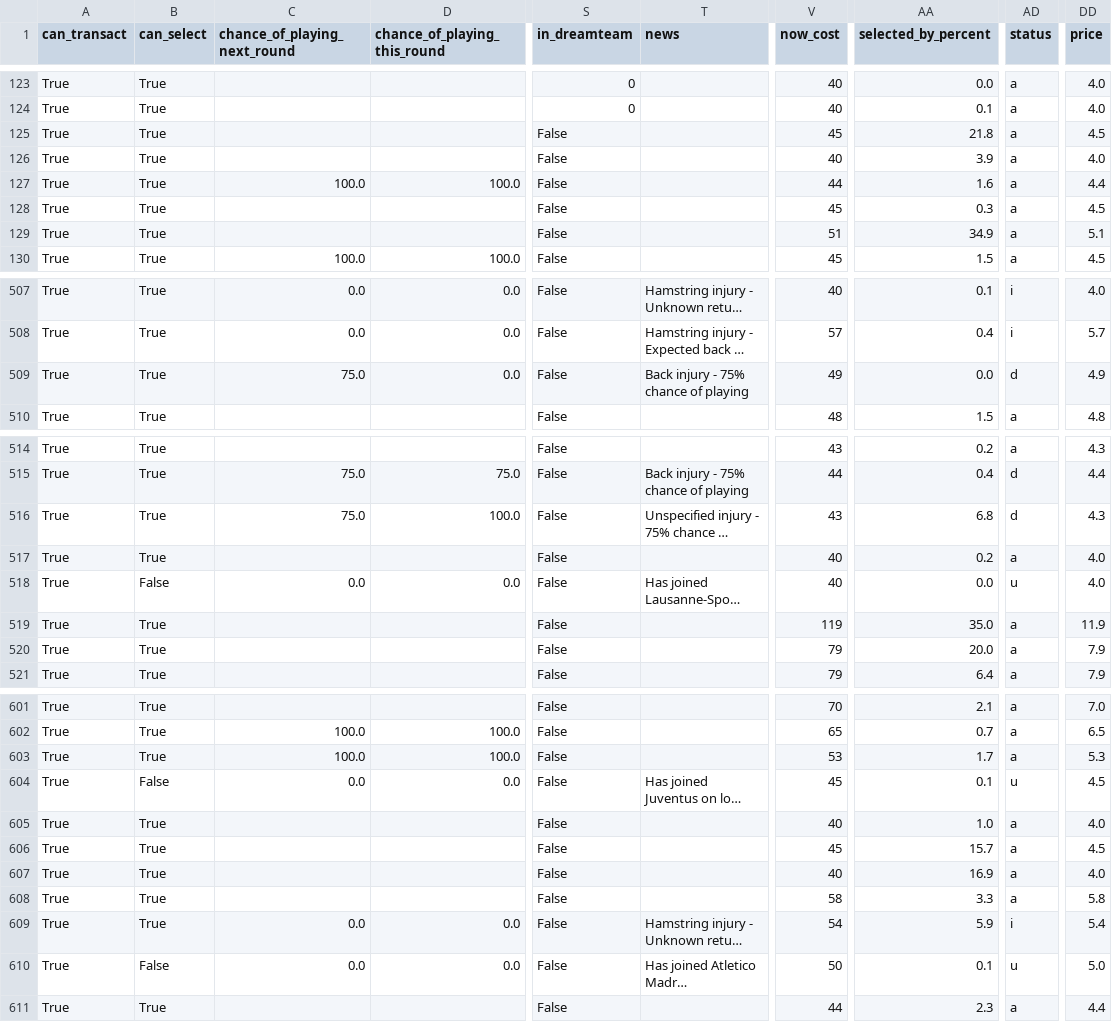
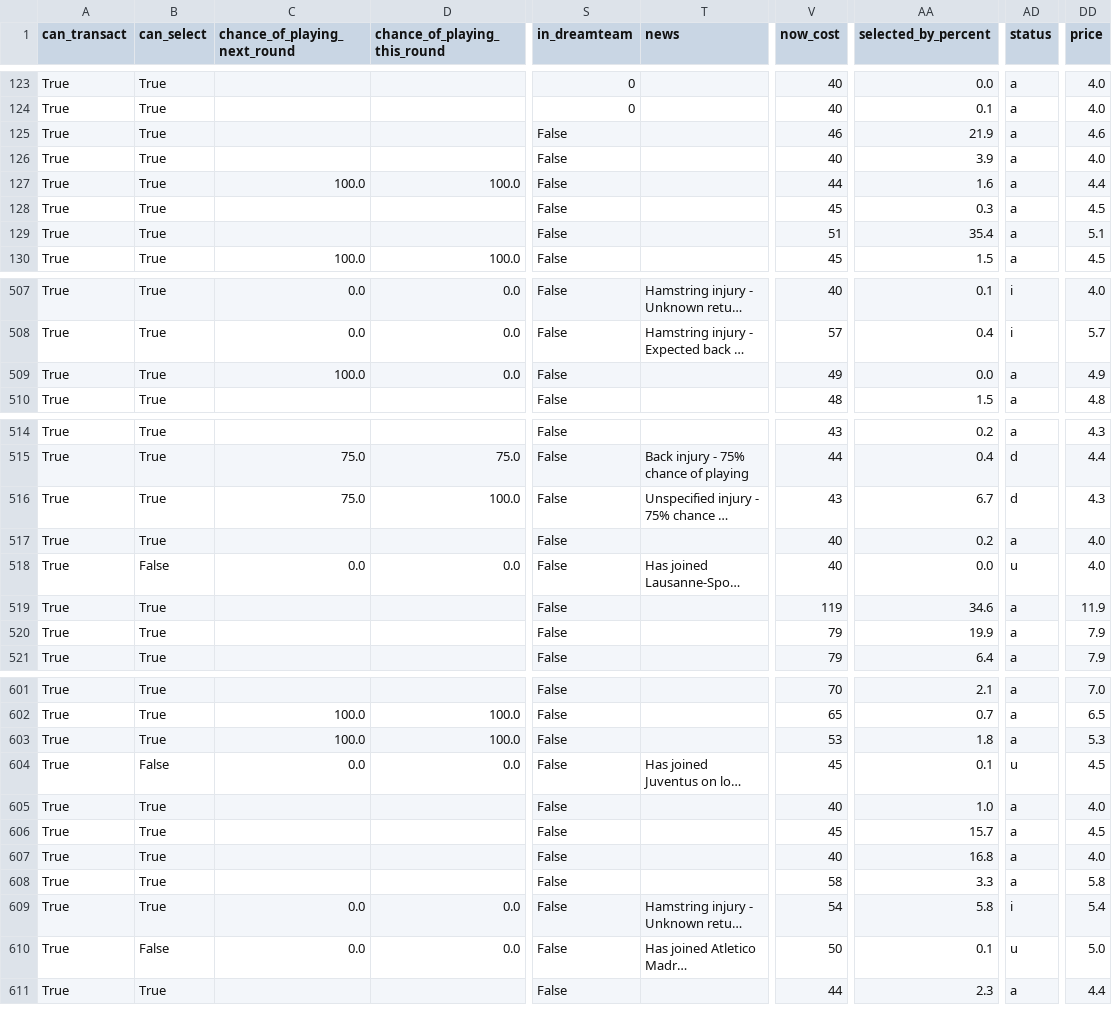
Before and after one commit to villajono/fpl-2026-27, a CSV file: data/raw/players_2026-27.csv, drawn as a sheet; only a part is shown, gaps mark what is left out; long unchanged cells end in …; the diff covers the shown part only; the diff names each change by its address in the sheet, - before the commit and + after, or states it on an @@ line.

```diff
--- a/data/raw/players_2026-27.csv
+++ b/data/raw/players_2026-27.csv
-V125 (now_cost): 45
+V125 (now_cost): 46
-AA125 (selected_by_percent): 21.8
+AA125 (selected_by_percent): 21.9
-DD125 (price): 4.5
+DD125 (price): 4.6
-AA129 (selected_by_percent): 34.9
+AA129 (selected_by_percent): 35.4
-C509 (chance_of_playing_next_round): 75.0
+C509 (chance_of_playing_next_round): 100.0
-T509 (news): Back injury - 75% chance of playing
+T509 (news): (empty)
-AD509 (status): d
+AD509 (status): a
-AA516 (selected_by_percent): 6.8
+AA516 (selected_by_percent): 6.7
-AA519 (selected_by_percent): 35.0
+AA519 (selected_by_percent): 34.6
-AA520 (selected_by_percent): 20.0
+AA520 (selected_by_percent): 19.9
-AA603 (selected_by_percent): 1.7
+AA603 (selected_by_percent): 1.8
-AA607 (selected_by_percent): 16.9
+AA607 (selected_by_percent): 16.8
-AA609 (selected_by_percent): 5.9
+AA609 (selected_by_percent): 5.8
```
Also changed, not shown: 77 edited cells elsewhere in this file, 4 other files.
